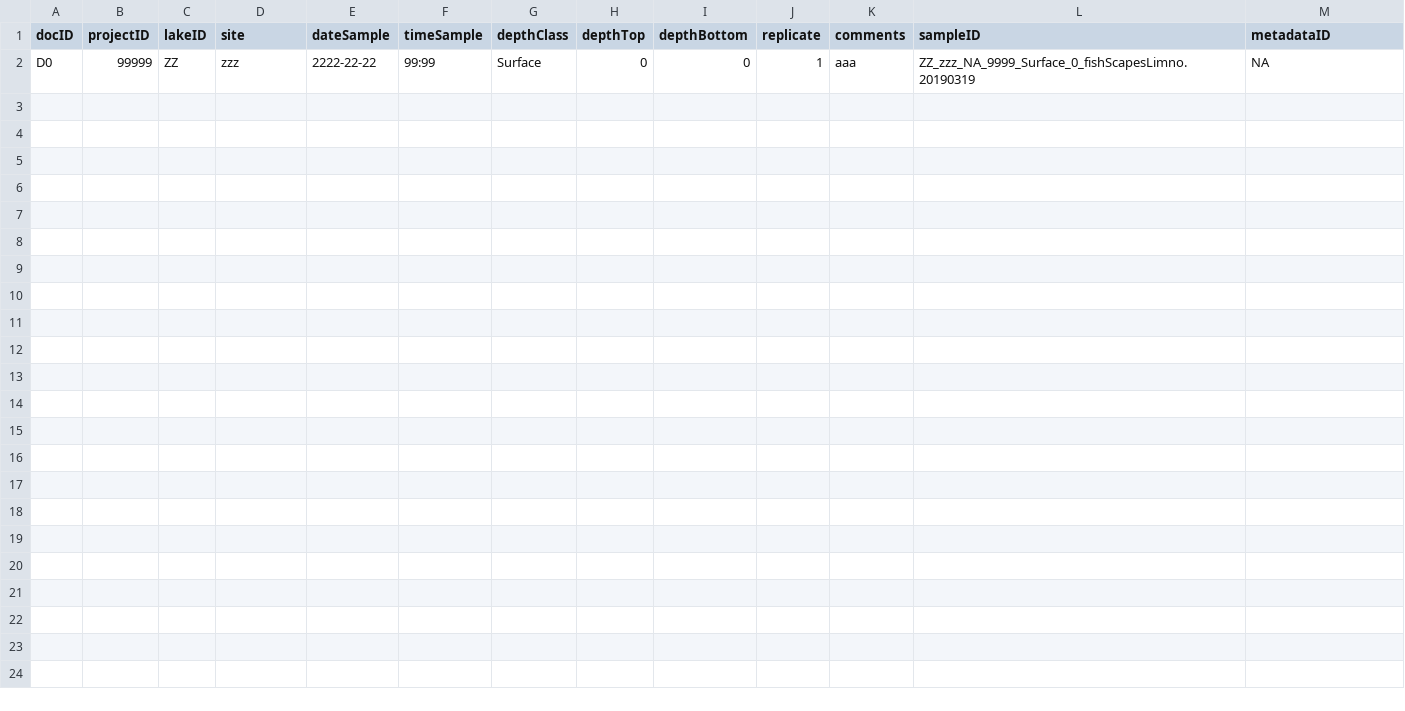
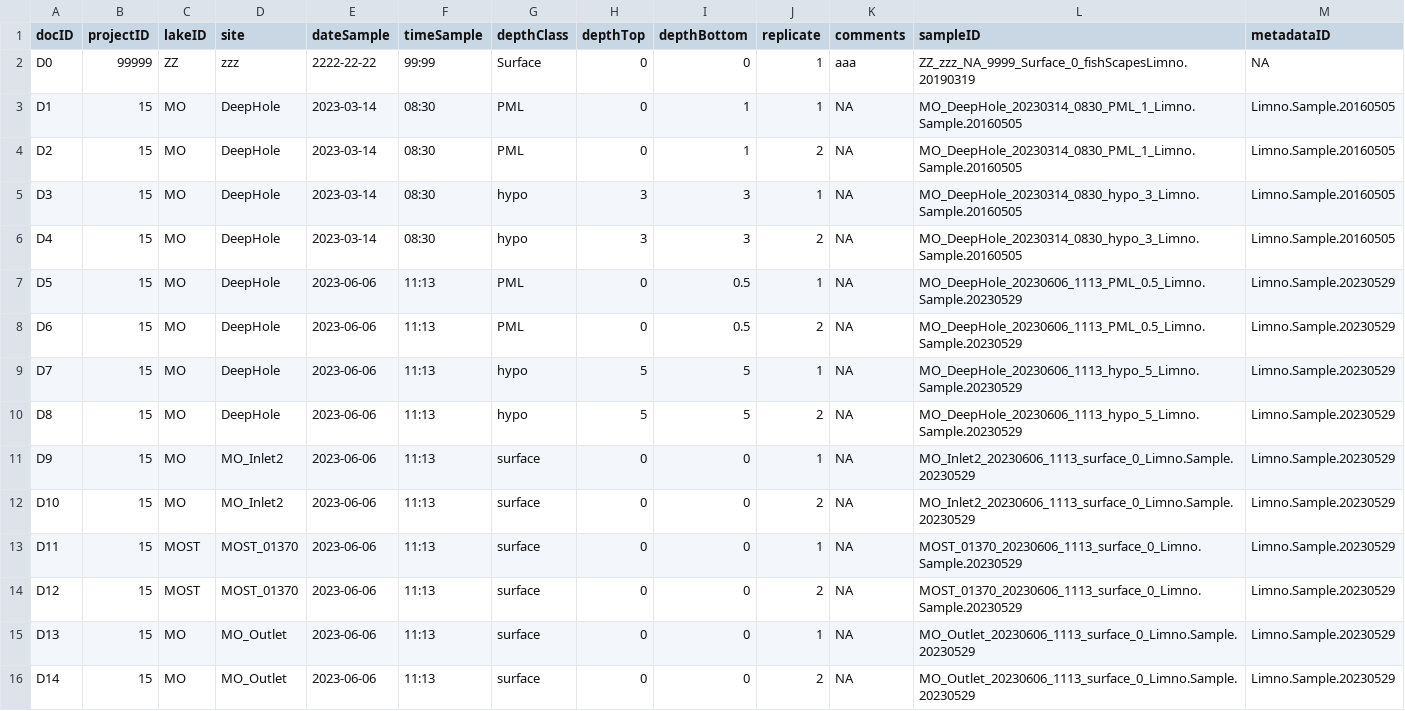
Before and after one commit to MFEh2o/limnoEntryTool_TEMPLATE, a CSV file: logFiles/docLogFile.csv, drawn as a sheet; the diff names each change by its address in the sheet, - before the commit and + after, or states it on an @@ line.

Commit message:
additional fixes for siteIDs; added in-season staff gage data table

```diff
--- a/logFiles/docLogFile.csv
+++ b/logFiles/docLogFile.csv
+row 3: D1 | 15 | MO | DeepHole | 2023-03-14 | 08:30 | PML | 0 | 1 | 1 | NA | MO_DeepHole_20230314_0830_PML_1_Limno.Sample.20160505 | Limno.Sample.20160505
+row 4: D2 | 15 | MO | DeepHole | 2023-03-14 | 08:30 | PML | 0 | 1 | 2 | NA | MO_DeepHole_20230314_0830_PML_1_Limno.Sample.20160505 | Limno.Sample.20160505
+row 5: D3 | 15 | MO | DeepHole | 2023-03-14 | 08:30 | hypo | 3 | 3 | 1 | NA | MO_DeepHole_20230314_0830_hypo_3_Limno.Sample.20160505 | Limno.Sample.20160505
+row 6: D4 | 15 | MO | DeepHole | 2023-03-14 | 08:30 | hypo | 3 | 3 | 2 | NA | MO_DeepHole_20230314_0830_hypo_3_Limno.Sample.20160505 | Limno.Sample.20160505
+row 7: D5 | 15 | MO | DeepHole | 2023-06-06 | 11:13 | PML | 0 | 0.5 | 1 | NA | MO_DeepHole_20230606_1113_PML_0.5_Limno.Sample.20230529 | Limno.Sample.20230529
+row 8: D6 | 15 | MO | DeepHole | 2023-06-06 | 11:13 | PML | 0 | 0.5 | 2 | NA | MO_DeepHole_20230606_1113_PML_0.5_Limno.Sample.20230529 | Limno.Sample.20230529
+row 9: D7 | 15 | MO | DeepHole | 2023-06-06 | 11:13 | hypo | 5 | 5 | 1 | NA | MO_DeepHole_20230606_1113_hypo_5_Limno.Sample.20230529 | Limno.Sample.20230529
+row 10: D8 | 15 | MO | DeepHole | 2023-06-06 | 11:13 | hypo | 5 | 5 | 2 | NA | MO_DeepHole_20230606_1113_hypo_5_Limno.Sample.20230529 | Limno.Sample.20230529
+row 11: D9 | 15 | MO | MO_Inlet2 | 2023-06-06 | 11:13 | surface | 0 | 0 | 1 | NA | MO_Inlet2_20230606_1113_surface_0_Limno.Sample.20230529 | Limno.Sample.20230529
+row 12: D10 | 15 | MO | MO_Inlet2 | 2023-06-06 | 11:13 | surface | 0 | 0 | 2 | NA | MO_Inlet2_20230606_1113_surface_0_Limno.Sample.20230529 | Limno.Sample.20230529
+row 13: D11 | 15 | MOST | MOST_01370 | 2023-06-06 | 11:13 | surface | 0 | 0 | 1 | NA | MOST_01370_20230606_1113_surface_0_Limno.Sample.20230529 | Limno.Sample.20230529
+row 14: D12 | 15 | MOST | MOST_01370 | 2023-06-06 | 11:13 | surface | 0 | 0 | 2 | NA | MOST_01370_20230606_1113_surface_0_Limno.Sample.20230529 | Limno.Sample.20230529
+row 15: D13 | 15 | MO | MO_Outlet | 2023-06-06 | 11:13 | surface | 0 | 0 | 1 | NA | MO_Outlet_20230606_1113_surface_0_Limno.Sample.20230529 | Limno.Sample.20230529
+row 16: D14 | 15 | MO | MO_Outlet | 2023-06-06 | 11:13 | surface | 0 | 0 | 2 | NA | MO_Outlet_20230606_1113_surface_0_Limno.Sample.20230529 | Limno.Sample.20230529
```
Also changed, not shown: logFiles/bpLogFile.csv, logFiles/filteredLogFile.csv, 21 other files.
